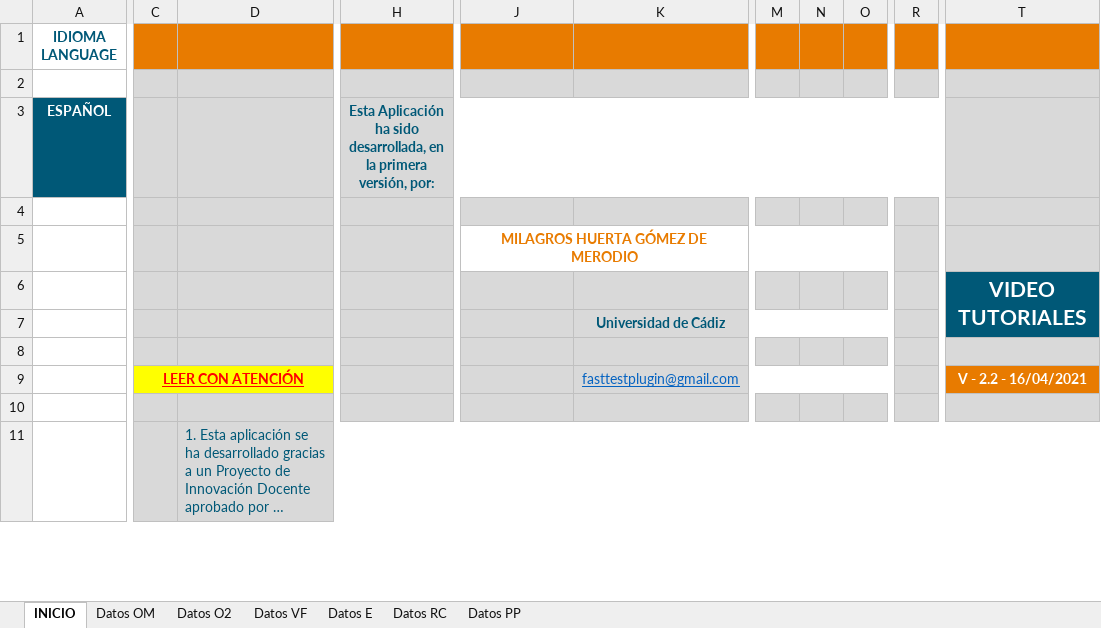
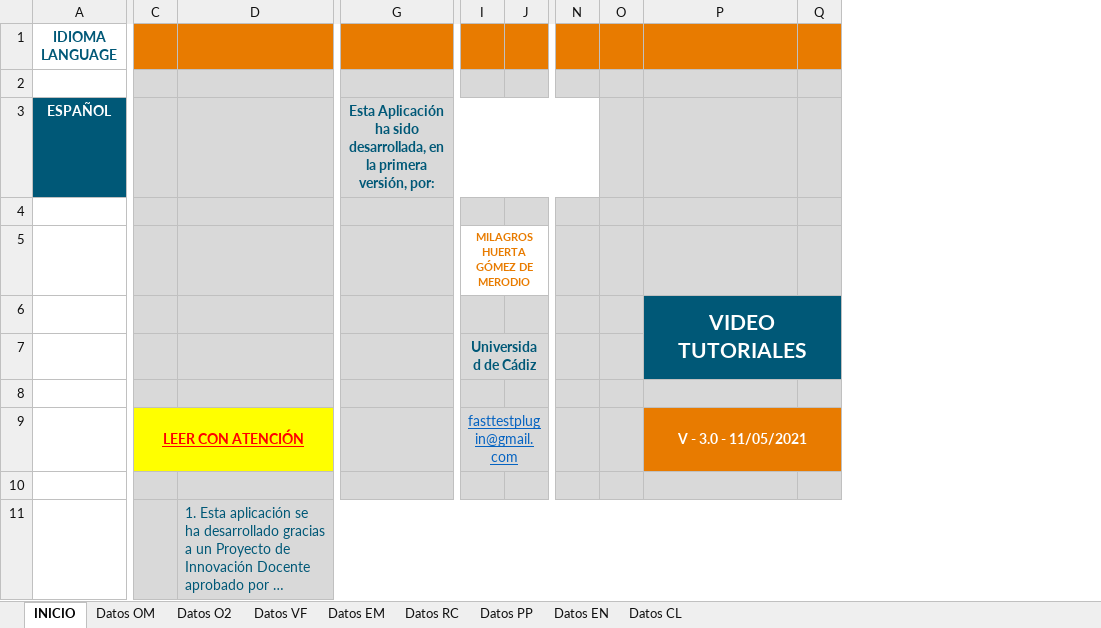
Before and after one commit to MilagrosHuerta/FastTest-PlugIn, an Excel workbook: FastTest PlugIn - DataBase.xlsm, sheet INICIO, drawn as a sheet; only a part is shown, gaps mark what is left out; long unchanged cells end in …; values as stored, in another font and other column widths than the file's, no borders; charts and pictures not drawn; removed rows and columns are numbered as before the commit, all else as after; rows hold the shown columns only; the diff covers the shown part only; the diff names each change by its address in the sheet, - before the commit and + after, or states it on an @@ line.

```diff
--- a/FastTest PlugIn - DataBase.xlsm (sheet INICIO)
+++ b/FastTest PlugIn - DataBase.xlsm (sheet INICIO)
-sheet tab: Datos E
+sheet tab: Datos EM
+sheet tab: Datos EN
+sheet tab: Datos CL
-column H, row 3: Esta Aplicación ha sido desarrollada, en la primera versión, por:
-column K, row 7: Universidad de Cádiz
-column O, empty
-column R, empty
+column N, empty
+column O, empty
+column Q, empty
-G3: (empty)
+G3: Esta Aplicación ha sido desarrollada, en la primera versión, por:
+G3:N3 merged
-row 5:  |  |  |  | MILAGROS HUERTA GÓMEZ DE MERODIO
+row 5:  |  |  |  | MILAGROS HUERTA GÓMEZ DE MERODIO
-T6:T7 merged
+P6:Q7 merged
+row 7:  |  |  |  | Universidad de Cádiz
-P8 fill: #005877
+P8 fill: #D9D9D9
-row 9: (empty)
+row 9:  | LEER CON ATENCIÓN |  |  | fasttestplugin@gmail.com |  |  |  | V - 3.0 - 11/05/2021
-C9:D9 fill: #D9D9D9
+C9:D9 fill: #FFFF00
+C9:D9 merged
+I9:L9 merged
-P9 fill: #D9D9D9
+P9 fill: #E87B00
+P9:Q9 merged
-row 9:  | LEER CON ATENCIÓN |  |  |  | fasttestplugin@gmail.com |  |  |  |  | V - 2.2 - 16/04/2021
```
Also changed, not shown: 1 added row, 2 removed columns, 4 edited cells, cell formats and merged cells elsewhere in this sheet, sheet Datos PP, sheet Datos RC, sheet Datos VF, sheet Datos O2, sheet Datos OM, formulas that keep their value, charts or pictures, FastTest PlugIn - Examples.xlsm, 2 other files.
